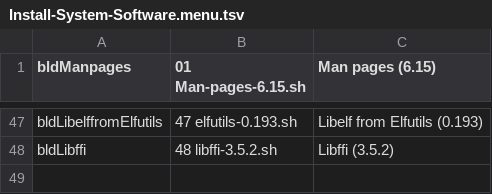
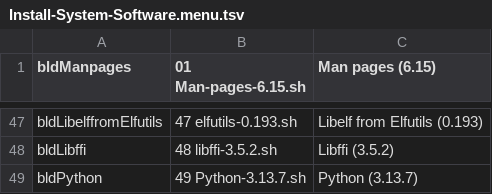
Before and after one commit to wakirk/Personal-lfs-iigs-install, a TSV file: 1.06-Install-System-Software/Install-System-Software.menu.tsv, drawn as a sheet; only a part is shown, gaps mark what is left out.

Commit message:
Add Python 3.13.7 installation entry

```diff
--- a/1.06-Install-System-Software/Install-System-Software.menu.tsv
+++ b/1.06-Install-System-Software/Install-System-Software.menu.tsv
@@ -48 +48,2 @@ bldLibelffromElfutils	47 elfutils-0.193.sh	Libelf from Elfutils (0.193)
 bldLibffi	48 libffi-3.5.2.sh	Libffi (3.5.2)
+bldPython	49 Python-3.13.7.sh	Python (3.13.7)
```
